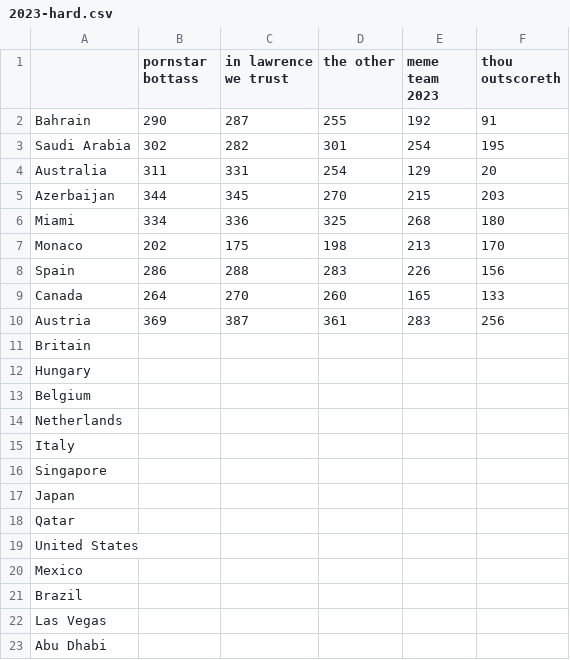
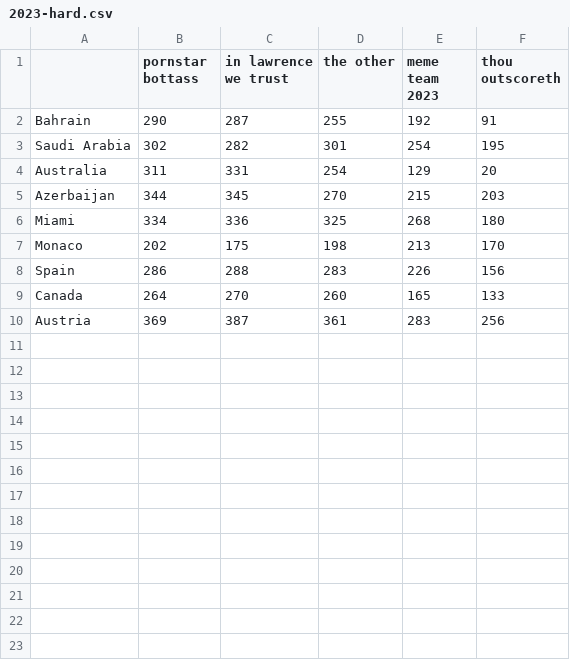
Before and after one commit to sbthepotato/F1-Fantasy-Graphs, a CSV file: results/2023-hard.csv, drawn as a sheet; the diff names each change by its address in the sheet, - before the commit and + after, or states it on an @@ line.

```diff
--- a/results/2023-hard.csv
+++ b/results/2023-hard.csv
-row 11: Britain
-row 12: Hungary
-row 13: Belgium
-row 14: Netherlands
-row 15: Italy
-row 16: Singapore
-row 17: Japan
-row 18: Qatar
-row 19: United States
-row 20: Mexico
-row 21: Brazil
-row 22: Las Vegas
-row 23: Abu Dhabi
```
Also changed, not shown: 6 other files.
